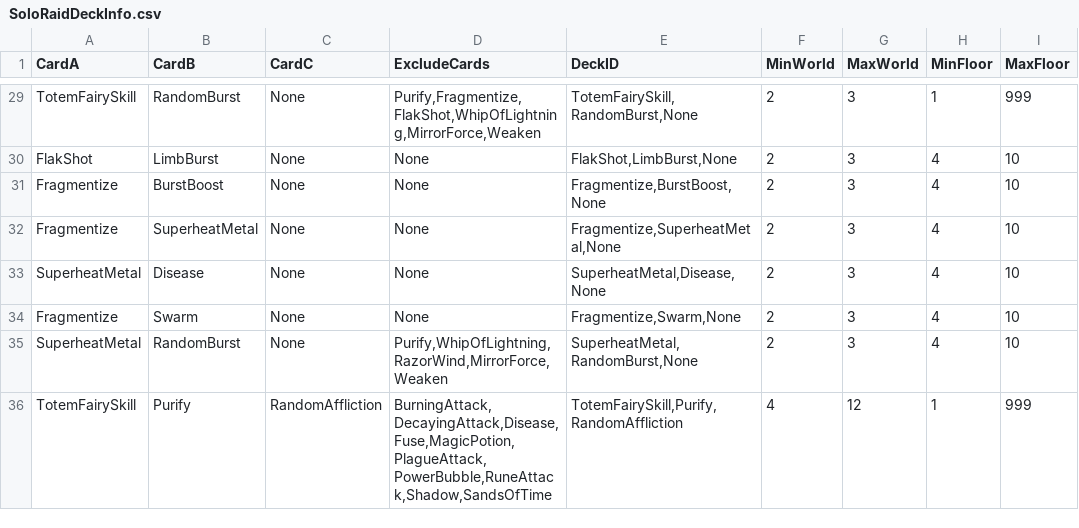
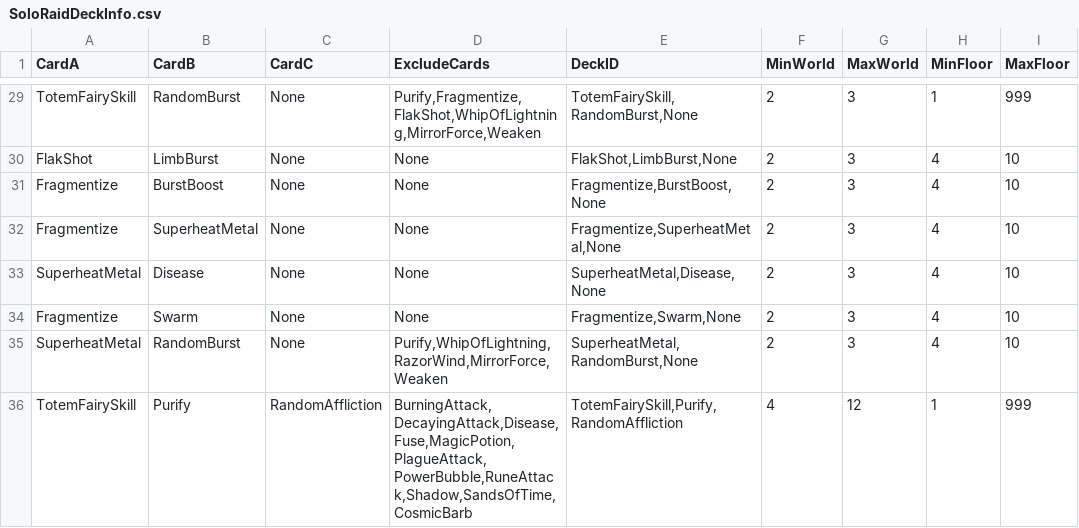
Before and after one commit to rawrzcookie/TT2_CSV, a CSV file: csv/SoloRaidDeckInfo.csv, drawn as a sheet; only a part is shown, gaps mark what is left out; the diff covers the shown part only; the diff names each change by its address in the sheet, - before the commit and + after, or states it on an @@ line.

Commit message:
update

```diff
--- a/csv/SoloRaidDeckInfo.csv
+++ b/csv/SoloRaidDeckInfo.csv
-D36 (ExcludeCards): BurningAttack,DecayingAttack,Disease,Fuse,MagicPotion,PlagueAttack,PowerBubble,RuneAttack,Shadow,SandsOfTime
+D36 (ExcludeCards): BurningAttack,DecayingAttack,Disease,Fuse,MagicPotion,PlagueAttack,PowerBubble,RuneAttack,Shadow,SandsOfTime,CosmicBarb
```
Also changed, not shown: 45 edited cells elsewhere in this file.
